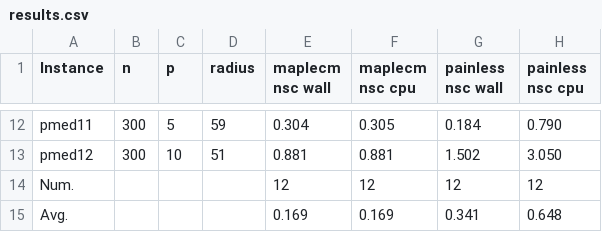
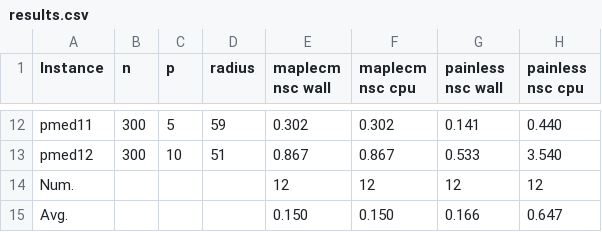
Before and after one commit to djnhngocduc/P-Center, a CSV file: results.csv, drawn as a sheet; only a part is shown, gaps mark what is left out; the diff covers the shown part only; the diff names each change by its address in the sheet, - before the commit and + after, or states it on an @@ line.

```diff
--- a/results.csv
+++ b/results.csv
-E12 (maplecm nsc wall): 0.304
+E12 (maplecm nsc wall): 0.302
-F12 (maplecm nsc cpu): 0.305
+F12 (maplecm nsc cpu): 0.302
-G12 (painless nsc wall): 0.184
+G12 (painless nsc wall): 0.141
-H12 (painless nsc cpu): 0.790
+H12 (painless nsc cpu): 0.440
-E13 (maplecm nsc wall): 0.881
+E13 (maplecm nsc wall): 0.867
-F13 (maplecm nsc cpu): 0.881
+F13 (maplecm nsc cpu): 0.867
-G13 (painless nsc wall): 1.502
+G13 (painless nsc wall): 0.533
-H13 (painless nsc cpu): 3.050
+H13 (painless nsc cpu): 3.540
-E15 (maplecm nsc wall): 0.169
+E15 (maplecm nsc wall): 0.150
-F15 (maplecm nsc cpu): 0.169
+F15 (maplecm nsc cpu): 0.150
-G15 (painless nsc wall): 0.341
+G15 (painless nsc wall): 0.166
-H15 (painless nsc cpu): 0.648
+H15 (painless nsc cpu): 0.647
```
Also changed, not shown: 30 edited cells elsewhere in this file.
